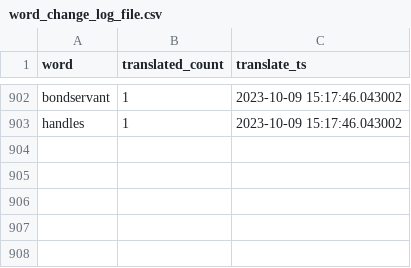
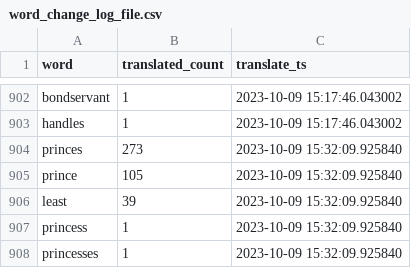
Before and after one commit to TraxData313/KJV-BG-translation, a CSV file: logs/word_change_log_file.csv, drawn as a sheet; only a part is shown, gaps mark what is left out; the diff names each change by its address in the sheet, - before the commit and + after, or states it on an @@ line.

```diff
--- a/logs/word_change_log_file.csv
+++ b/logs/word_change_log_file.csv
+row 904: princes | 273 | 2023-10-09 15:32:09.925840
+row 905: prince | 105 | 2023-10-09 15:32:09.925840
+row 906: least | 39 | 2023-10-09 15:32:09.925840
+row 907: princess | 1 | 2023-10-09 15:32:09.925840
+row 908: princesses | 1 | 2023-10-09 15:32:09.925840
```
Also changed, not shown: 5 other files.
